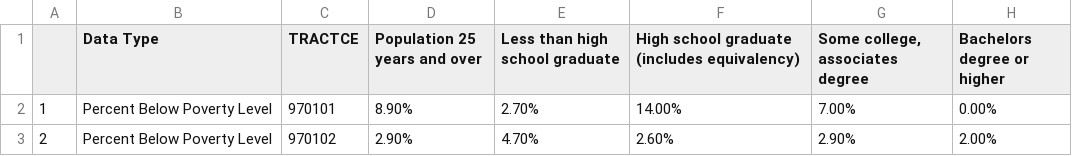
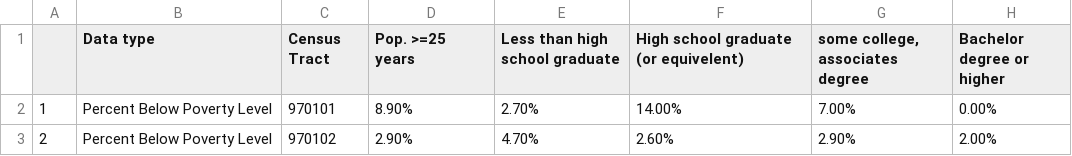
Before and after one commit to allybarbaro/arthurbarbaroexarlavelle_env872_eda_finalproject, a CSV file: Data/Processed/caretert.education.percent.belowpoverty.csv, drawn as a sheet; only a part is shown; the diff names each change by its address in the sheet, - before the commit and + after, or states it on an @@ line.

```diff
--- a/Data/Processed/caretert.education.percent.belowpoverty.csv
+++ b/Data/Processed/caretert.education.percent.belowpoverty.csv
-B1: Data Type
+B1: Data type
-C1: TRACTCE
+C1: Census Tract
-D1: Population 25 years and over
+D1: Pop. >=25 years
-F1: High school graduate (includes equivalency)
+F1: High school graduate (or equivelent)
-G1: Some college, associates degree
+G1: some college, associates degree
-H1: Bachelors degree or higher
+H1: Bachelor degree or higher
```
Also changed, not shown: 1 other file.
